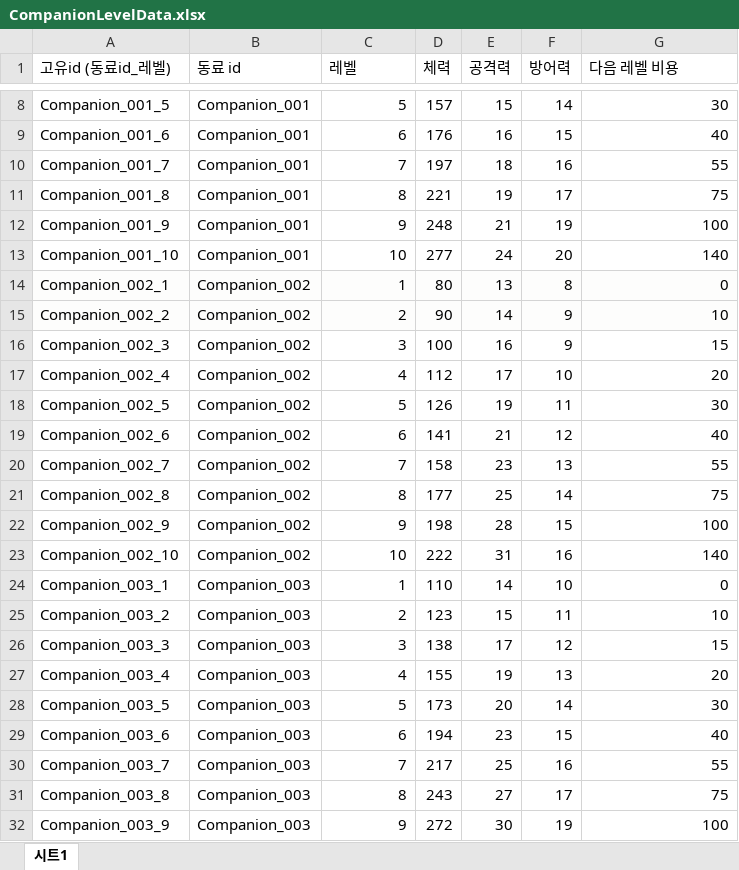
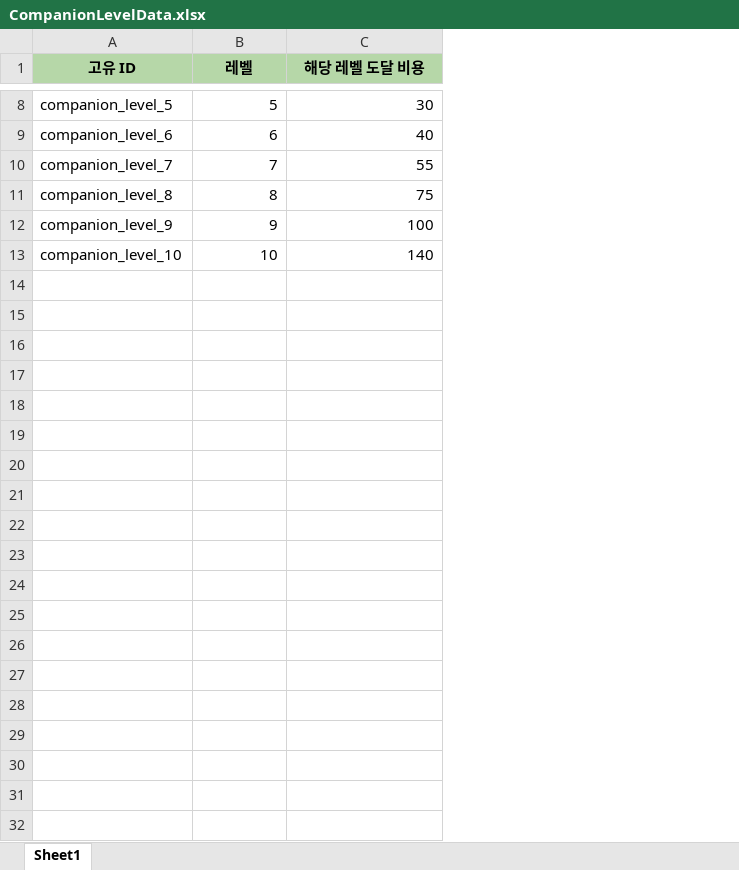
Before and after one commit to Ctrl-Coffee/ProjectC, an Excel workbook: JsonConverter/ExcelFiles/CompanionLevelData.xlsx, sheet Sheet1, drawn as a sheet; only a part is shown, gaps mark what is left out; values as stored, in another font and other column widths than the file's, no borders; charts and pictures not drawn; removed rows and columns are numbered as before the commit, all else as after; the diff covers the shown part only; the diff names each change by its address in the sheet, - before the commit and + after, or states it on an @@ line.

```diff
--- a/JsonConverter/ExcelFiles/CompanionLevelData.xlsx (sheet Sheet1)
+++ b/JsonConverter/ExcelFiles/CompanionLevelData.xlsx (sheet Sheet1)
-sheet tab: 시트1
+sheet tab: Sheet1
-column A (고유id (동료id_레벨)), rows 8-13: Companion_001_5 | Companion_001_6 | Companion_001_7 | Companion_001_8 | Companion_001_9 | Companion_001_10
-column B (동료 id), rows 8-13: all Companion_001
+column A (고유 ID), rows 8-13: companion_level_5 | companion_level_6 | companion_level_7 | companion_level_8 | companion_level_9 | companion_level_10
-column D (체력), rows 8-13: 157 | 176 | 197 | 221 | 248 | 277
-column E (공격력), rows 8-13: 15 | 16 | 18 | 19 | 21 | 24
-column F (방어력), rows 8-13: 14 | 15 | 16 | 17 | 19 | 20
@@ B1 fill: none → #B6D7A8, bold: off → on, alignment: left → center @@
-C1: 다음 레벨 비용
+C1: 해당 레벨 도달 비용
@@ C1 fill: none → #B6D7A8, bold: off → on, alignment: left → center @@
-row 14: Companion_002_1 | Companion_002 | 1 | 80 | 13 | 8 | 0
-row 15: Companion_002_2 | Companion_002 | 2 | 90 | 14 | 9 | 10
-row 16: Companion_002_3 | Companion_002 | 3 | 100 | 16 | 9 | 15
-row 17: Companion_002_4 | Companion_002 | 4 | 112 | 17 | 10 | 20
-row 18: Companion_002_5 | Companion_002 | 5 | 126 | 19 | 11 | 30
-row 19: Companion_002_6 | Companion_002 | 6 | 141 | 21 | 12 | 40
-row 20: Companion_002_7 | Companion_002 | 7 | 158 | 23 | 13 | 55
-row 21: Companion_002_8 | Companion_002 | 8 | 177 | 25 | 14 | 75
-row 22: Companion_002_9 | Companion_002 | 9 | 198 | 28 | 15 | 100
-row 23: Companion_002_10 | Companion_002 | 10 | 222 | 31 | 16 | 140
-row 24: Companion_003_1 | Companion_003 | 1 | 110 | 14 | 10 | 0
-row 25: Companion_003_2 | Companion_003 | 2 | 123 | 15 | 11 | 10
-row 26: Companion_003_3 | Companion_003 | 3 | 138 | 17 | 12 | 15
-row 27: Companion_003_4 | Companion_003 | 4 | 155 | 19 | 13 | 20
-row 28: Companion_003_5 | Companion_003 | 5 | 173 | 20 | 14 | 30
-row 29: Companion_003_6 | Companion_003 | 6 | 194 | 23 | 15 | 40
-row 30: Companion_003_7 | Companion_003 | 7 | 217 | 25 | 16 | 55
-row 31: Companion_003_8 | Companion_003 | 8 | 243 | 27 | 17 | 75
-row 32: Companion_003_9 | Companion_003 | 9 | 272 | 30 | 19 | 100
```
Also changed, not shown: 21 removed rows and cell formats elsewhere in this sheet, 3 other files.
